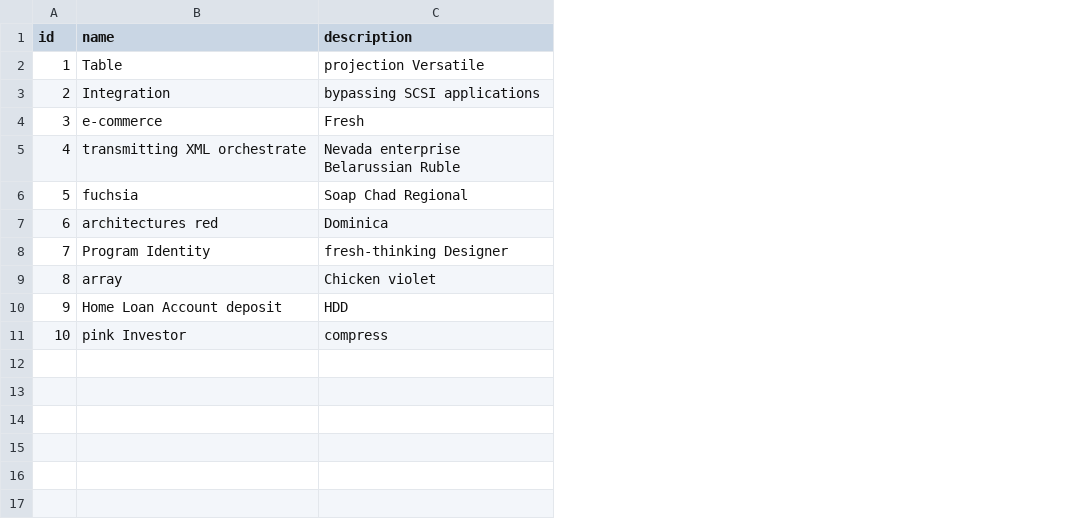
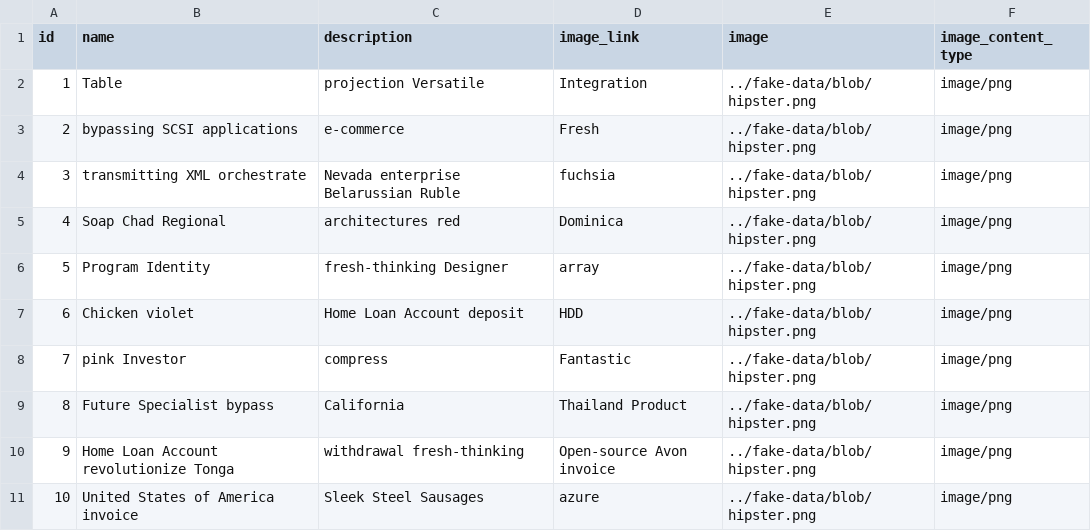
Before and after one commit to INTERNS-LXI-TECHNOLOGIES/StoreManagement, a CSV file: src/main/resources/config/liquibase/fake-data/category.csv, drawn as a sheet; the diff names each change by its address in the sheet, - before the commit and + after, or states it on an @@ line.

```diff
--- a/src/main/resources/config/liquibase/fake-data/category.csv
+++ b/src/main/resources/config/liquibase/fake-data/category.csv
+column D (image_link), rows 2-11: Integration | Fresh | fuchsia | Dominica | array | HDD | Fantastic | Thailand Product | Open-source Avon invoice | azure
+column E (image), rows 2-11: all ../fake-data/blob/hipster.png
+column F (image_content_type), rows 2-11: all image/png
-B3 (name): Integration
+B3 (name): bypassing SCSI applications
-C3 (description): bypassing SCSI applications
+C3 (description): e-commerce
-B4 (name): e-commerce
+B4 (name): transmitting XML orchestrate
-C4 (description): Fresh
+C4 (description): Nevada enterprise Belarussian Ruble
-B5 (name): transmitting XML orchestrate
+B5 (name): Soap Chad Regional
-C5 (description): Nevada enterprise Belarussian Ruble
+C5 (description): architectures red
-B6 (name): fuchsia
+B6 (name): Program Identity
-C6 (description): Soap Chad Regional
+C6 (description): fresh-thinking Designer
-B7 (name): architectures red
+B7 (name): Chicken violet
-C7 (description): Dominica
+C7 (description): Home Loan Account deposit
-B8 (name): Program Identity
+B8 (name): pink Investor
-C8 (description): fresh-thinking Designer
+C8 (description): compress
-B9 (name): array
+B9 (name): Future Specialist bypass
-C9 (description): Chicken violet
+C9 (description): California
-B10 (name): Home Loan Account deposit
+B10 (name): Home Loan Account revolutionize Tonga
-C10 (description): HDD
+C10 (description): withdrawal fresh-thinking
-B11 (name): pink Investor
+B11 (name): United States of America invoice
-C11 (description): compress
+C11 (description): Sleek Steel Sausages
```
Also changed, not shown: src/main/resources/config/liquibase/fake-data/sale.csv, 24 other files.
